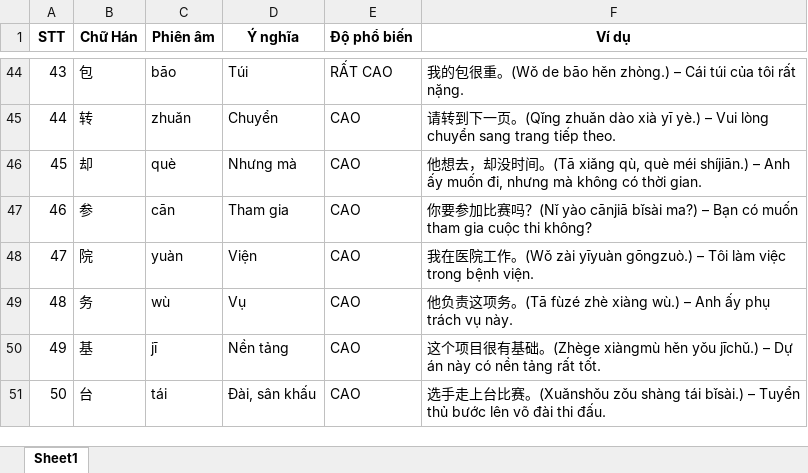
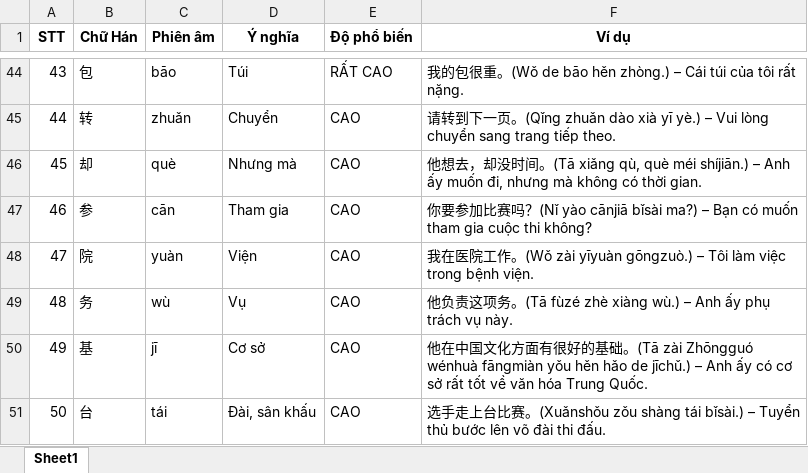
Before and after one commit to TonyPham1403/tuvung, an Excel workbook: data/f10.xlsx, sheet Sheet1, drawn as a sheet; only a part is shown, gaps mark what is left out; values as stored, in another font and other column widths than the file's, no borders; the diff names each change by its address in the sheet, - before the commit and + after, or states it on an @@ line.

Commit message:
Add files via upload

```diff
--- a/data/f10.xlsx (sheet Sheet1)
+++ b/data/f10.xlsx (sheet Sheet1)
-D50 (Ý nghĩa): Nền tảng
+D50 (Ý nghĩa): Cơ sở
-F50 (Ví dụ): 这个项目很有基础。(Zhège xiàngmù hěn yǒu jīchǔ.) – Dự án này có nền tảng rất tốt.
+F50 (Ví dụ): 他在中国文化方面有很好的基础。(Tā zài Zhōngguó wénhuà fāngmiàn yǒu hěn hǎo de jīchǔ.) – Anh ấy có cơ sở rất tốt về văn hóa Trung Quốc.
```
